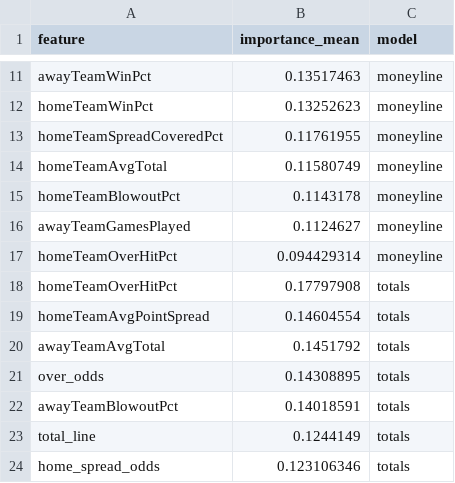
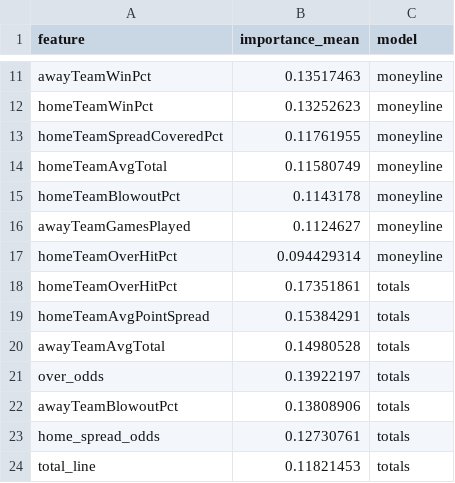
Before and after one commit to gmalbert/nfl-predictions, a CSV file: data_files/model_feature_importances.csv, drawn as a sheet; only a part is shown, gaps mark what is left out.

```diff
--- a/data_files/model_feature_importances.csv
+++ b/data_files/model_feature_importances.csv
@@ -17,8 +17,8 @@ awayTeamGamesPlayed,0.1124627,moneyline
 homeTeamOverHitPct,0.094429314,moneyline
-homeTeamOverHitPct,0.17797908,totals
-homeTeamAvgPointSpread,0.14604554,totals
-awayTeamAvgTotal,0.1451792,totals
-over_odds,0.14308895,totals
-awayTeamBlowoutPct,0.14018591,totals
-total_line,0.1244149,totals
-home_spread_odds,0.123106346,totals
+homeTeamOverHitPct,0.17351861,totals
+homeTeamAvgPointSpread,0.15384291,totals
+awayTeamAvgTotal,0.14980528,totals
+over_odds,0.13922197,totals
+awayTeamBlowoutPct,0.13808906,totals
+home_spread_odds,0.12730761,totals
+total_line,0.11821453,totals
```
Also changed, not shown: data_files/nfl_games_historical.csv, 2 other files.
